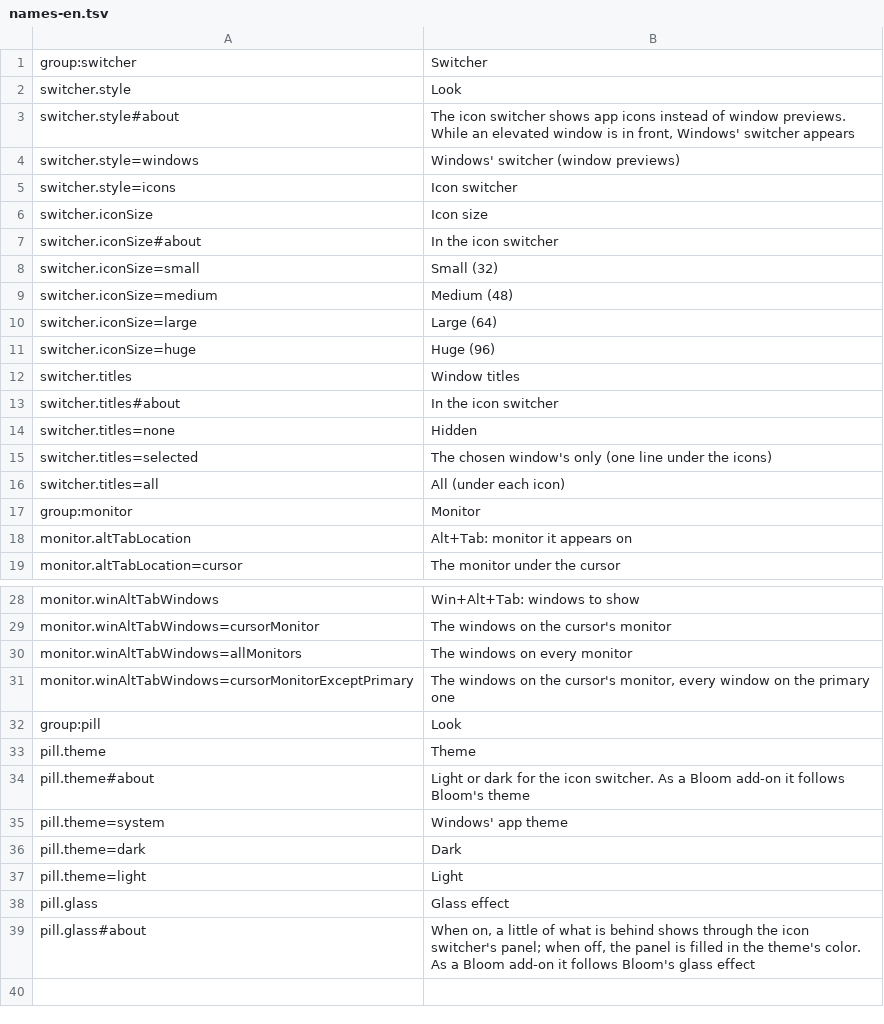
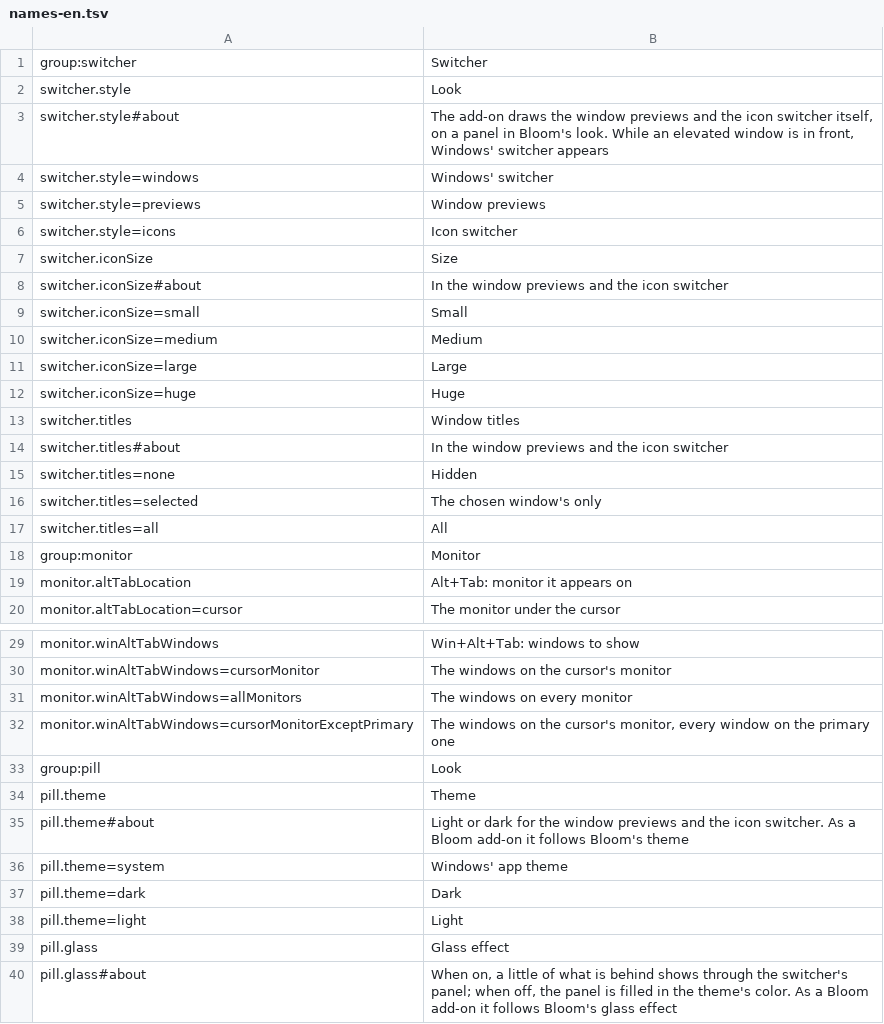
Before and after one commit to hyeon1035298/AltTabPerMonitor_BloomAddon, a TSV file: names-en.tsv, drawn as a sheet; only a part is shown, gaps mark what is left out.

```diff
--- a/names-en.tsv
+++ b/names-en.tsv
@@ -2,16 +2,17 @@ group:switcher	Switcher
 switcher.style	Look
-switcher.style#about	The icon switcher shows app icons instead of window previews. While an elevated window is in front, Windows' switcher appears
-switcher.style=windows	Windows' switcher (window previews)
+switcher.style#about	The add-on draws the window previews and the icon switcher itself, on a panel in Bloom's look. While an elevated window is in front, Windows' switcher appears
+switcher.style=windows	Windows' switcher
+switcher.style=previews	Window previews
 switcher.style=icons	Icon switcher
-switcher.iconSize	Icon size
-switcher.iconSize#about	In the icon switcher
-switcher.iconSize=small	Small (32)
-switcher.iconSize=medium	Medium (48)
-switcher.iconSize=large	Large (64)
-switcher.iconSize=huge	Huge (96)
+switcher.iconSize	Size
+switcher.iconSize#about	In the window previews and the icon switcher
+switcher.iconSize=small	Small
+switcher.iconSize=medium	Medium
+switcher.iconSize=large	Large
+switcher.iconSize=huge	Huge
 switcher.titles	Window titles
-switcher.titles#about	In the icon switcher
+switcher.titles#about	In the window previews and the icon switcher
 switcher.titles=none	Hidden
-switcher.titles=selected	The chosen window's only (one line under the icons)
-switcher.titles=all	All (under each icon)
+switcher.titles=selected	The chosen window's only
+switcher.titles=all	All
 group:monitor	Monitor
@@ -33,3 +34,3 @@ group:pill	Look
 pill.theme	Theme
-pill.theme#about	Light or dark for the icon switcher. As a Bloom add-on it follows Bloom's theme
+pill.theme#about	Light or dark for the window previews and the icon switcher. As a Bloom add-on it follows Bloom's theme
 pill.theme=system	Windows' app theme
@@ -38,2 +39,2 @@ pill.theme=light	Light
 pill.glass	Glass effect
-pill.glass#about	When on, a little of what is behind shows through the icon switcher's panel; when off, the panel is filled in the theme's color. As a Bloom add-on it follows Bloom's glass effect
+pill.glass#about	When on, a little of what is behind shows through the switcher's panel; when off, the panel is filled in the theme's color. As a Bloom add-on it follows Bloom's glass effect
```
Also changed, not shown: 5 other files.
